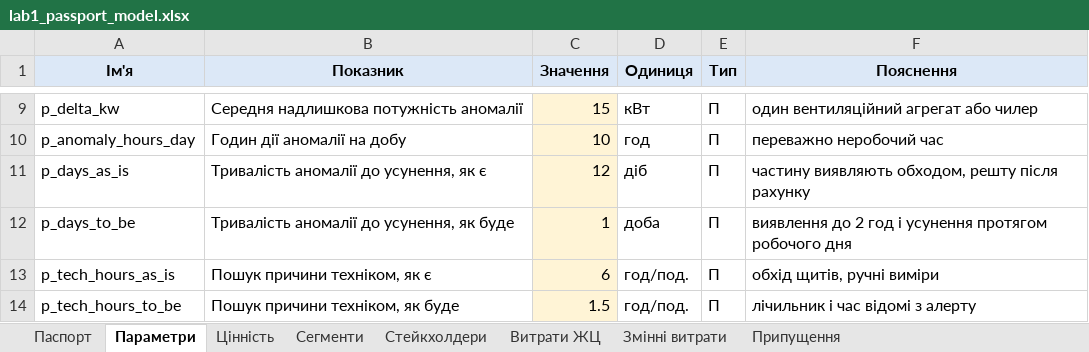
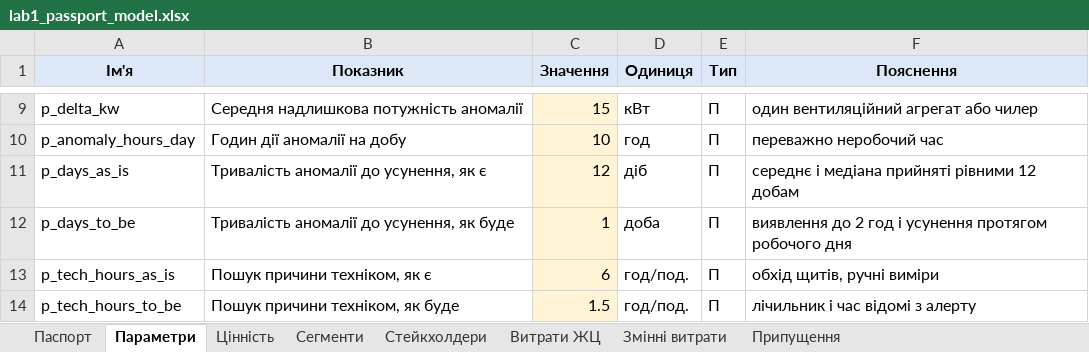
Before and after one commit to constantinemakoid/kai-software-economics, an Excel workbook: lab1/out/lab1_passport_model.xlsx, sheet Параметри, drawn as a sheet; only a part is shown, gaps mark what is left out; values as stored, in another font and other column widths than the file's, no borders; the diff names each change by its address in the sheet, - before the commit and + after, or states it on an @@ line.

```diff
--- a/lab1/out/lab1_passport_model.xlsx (sheet Параметри)
+++ b/lab1/out/lab1_passport_model.xlsx (sheet Параметри)
-F11 (Пояснення): частину виявляють обходом, решту після рахунку
+F11 (Пояснення): середнє і медіана прийняті рівними 12 добам
```
Also changed, not shown: sheet Паспорт, sheet Витрати ЖЦ, lab1/out/lab1_recalculated.xlsx, 6 other files.
